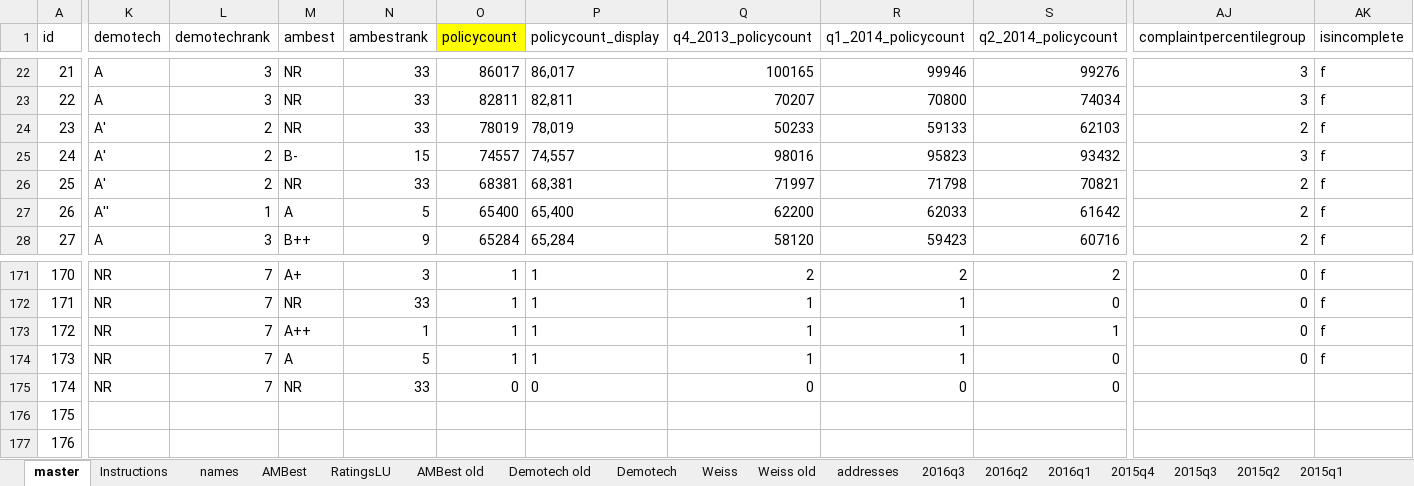
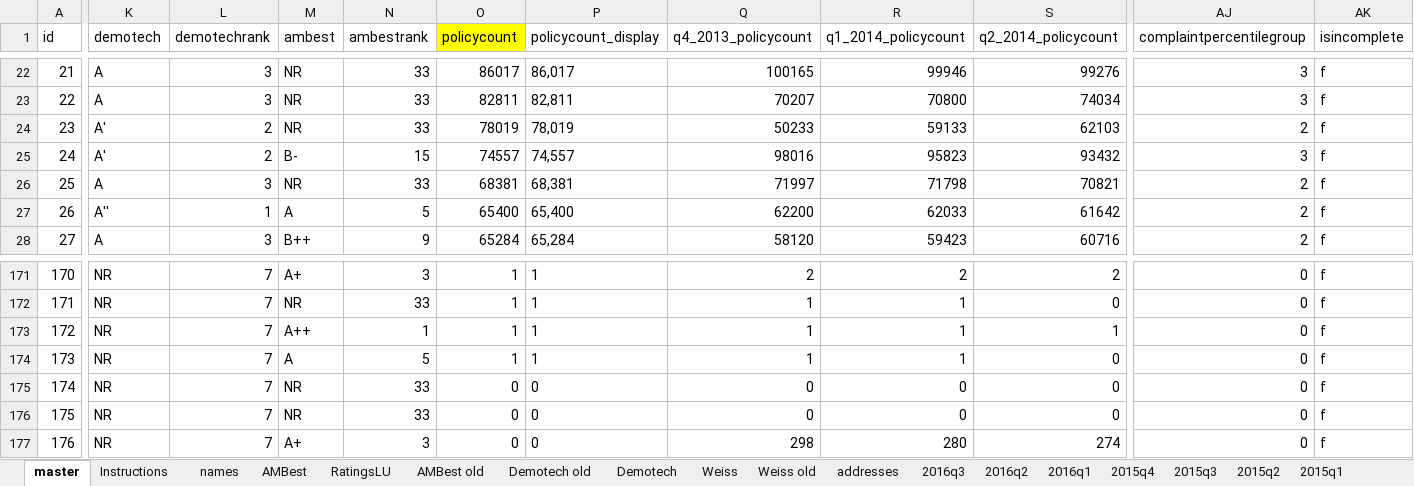
Before and after one commit to PalmBeachPost/insuranceexplorer, an Excel workbook: data/InsuranceExplorer.xlsx, sheet master, drawn as a sheet; only a part is shown, gaps mark what is left out; values as stored, in another font and other column widths than the file's, no borders; the diff covers the shown part only; the diff names each change by its address in the sheet, - before the commit and + after, or states it on an @@ line.

Commit message:
Demotech update

```diff
--- a/data/InsuranceExplorer.xlsx (sheet master)
+++ b/data/InsuranceExplorer.xlsx (sheet master)
-K26 (demotech): A'
+K26 (demotech): A
-L26 (demotechrank): 2
+L26 (demotechrank): 3
-AJ175:AJ177 (complaintpercentilegroup): (empty)
+AJ175:AJ177 (complaintpercentilegroup): 0
-AK175:AK177 (isincomplete): (empty)
+AK175:AK177 (isincomplete): f
-K176:K177 (demotech): (empty)
+K176:K177 (demotech): NR
-L176:L177 (demotechrank): (empty)
+L176:L177 (demotechrank): 7
-M176 (ambest): (empty)
+M176 (ambest): NR
-N176 (ambestrank): (empty)
+N176 (ambestrank): 33
-O176:O177 (policycount): (empty)
+O176:O177 (policycount): 0
-P176:P177 (policycount_display): (empty)
+P176:P177 (policycount_display): 0
-Q176 (q4_2013_policycount): (empty)
+Q176 (q4_2013_policycount): 0
-R176 (q1_2014_policycount): (empty)
+R176 (q1_2014_policycount): 0
-S176 (q2_2014_policycount): (empty)
+S176 (q2_2014_policycount): 0
-M177 (ambest): (empty)
+M177 (ambest): A+
-N177 (ambestrank): (empty)
+N177 (ambestrank): 3
-Q177 (q4_2013_policycount): (empty)
+Q177 (q4_2013_policycount): 298
-R177 (q1_2014_policycount): (empty)
+R177 (q1_2014_policycount): 280
-S177 (q2_2014_policycount): (empty)
+S177 (q2_2014_policycount): 274
```
Also changed, not shown: 139 edited cells elsewhere in this sheet, sheet Demotech, formulas that keep their value, 3 other files.
